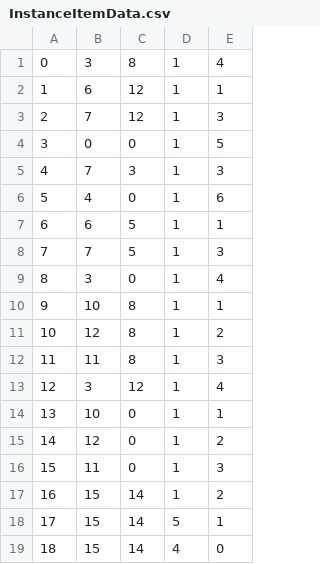
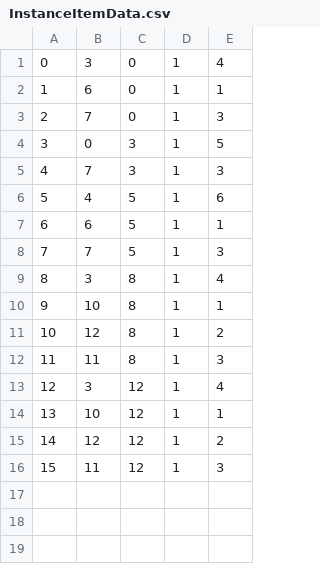
Before and after one commit to belven/SurvivalTest, a CSV file: Source/Tables/InstanceItemData.csv, drawn as a sheet.

Commit message:
Fixes to AI and Data, more work on POI

```diff
--- a/Source/Tables/InstanceItemData.csv
+++ b/Source/Tables/InstanceItemData.csv
@@ -1,10 +1,10 @@
-0, 3, 8, 1, 4
-1, 6, 12, 1, 1
-2, 7, 12, 1, 3
-3, 0, 0, 1, 5
+0, 3, 0, 1, 4
+1, 6, 0, 1, 1
+2, 7, 0, 1, 3
+3, 0, 3, 1, 5
 4, 7, 3, 1, 3
-5, 4, 0, 1, 6
+5, 4, 5, 1, 6
 6, 6, 5, 1, 1
 7, 7, 5, 1, 3
-8, 3, 0, 1, 4
+8, 3, 8, 1, 4
 9, 10, 8, 1, 1
@@ -13,7 +13,4 @@
 12, 3, 12, 1, 4
-13, 10, 0, 1, 1
-14, 12, 0, 1, 2
-15, 11, 0, 1, 3
-16, 15, 14, 1, 2
-17, 15, 14, 5, 1
-18, 15, 14, 4, 0
+13, 10, 12, 1, 1
+14, 12, 12, 1, 2
+15, 11, 12, 1, 3
```
Also changed, not shown: Source/Tables/WeaponData.csv, 18 other files.
